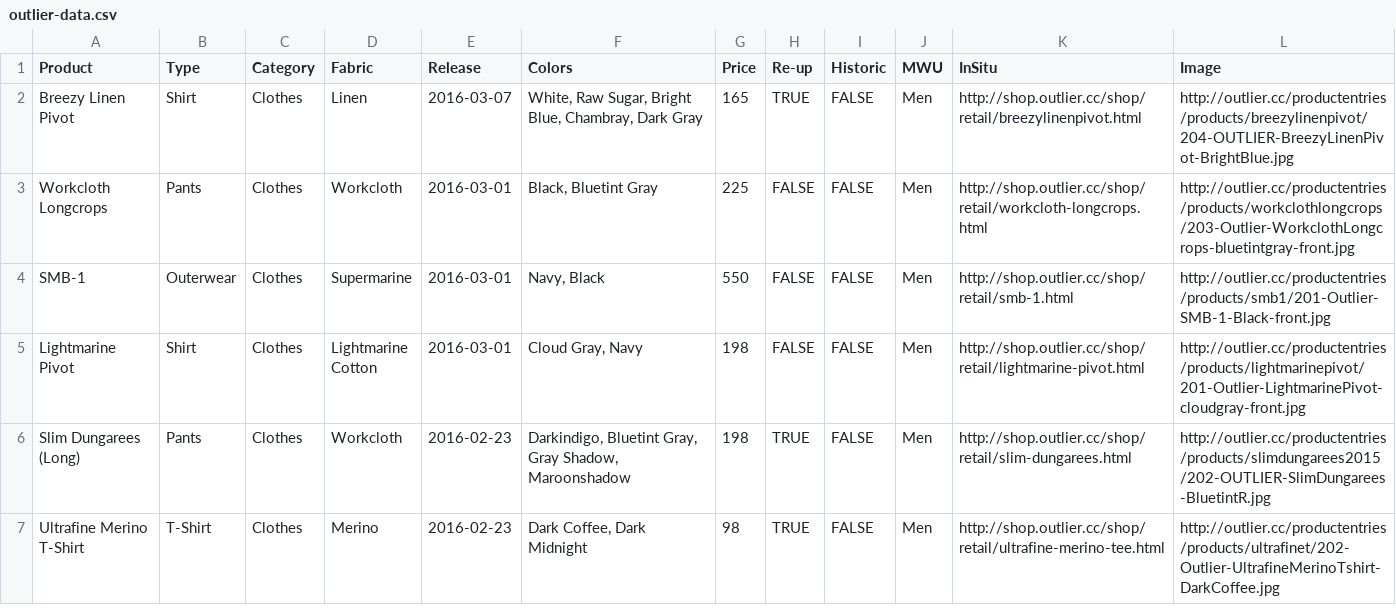
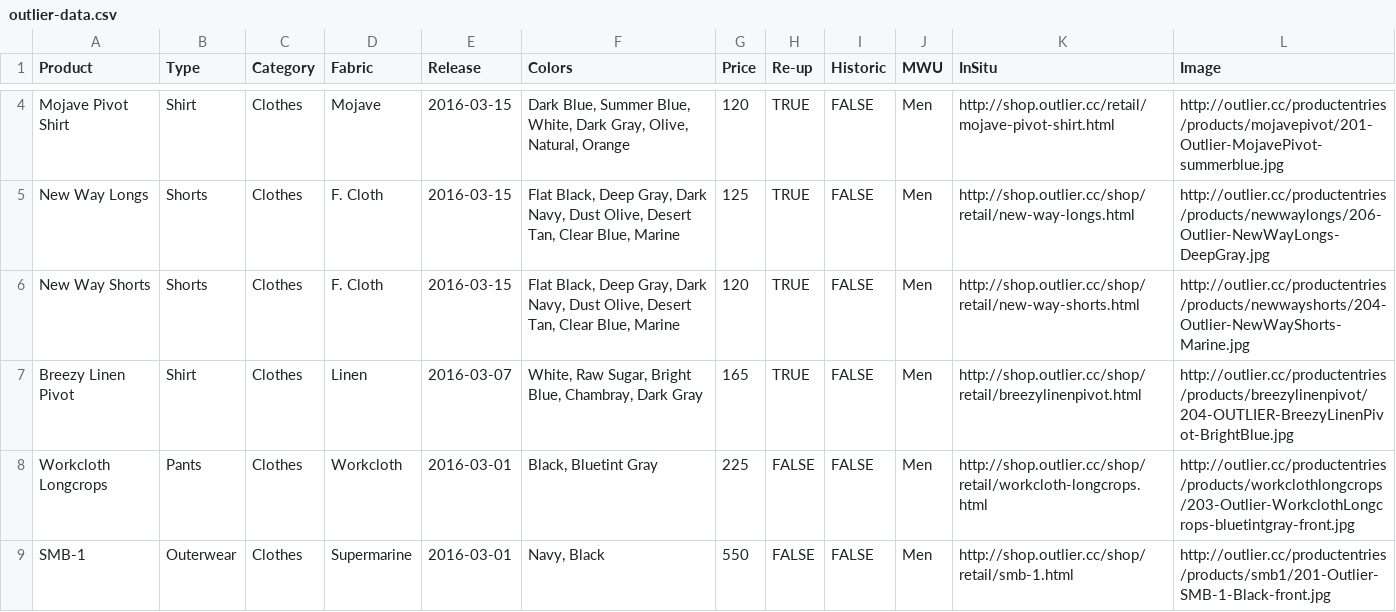
Before and after one commit to ciyer/outlier, a CSV file: outlier-data.csv, drawn as a sheet; only a part is shown, gaps mark what is left out; the shorter side is filled out with more unchanged rows; the diff covers the shown part only; the diff names each change by its address in the sheet, - before the commit and + after, or states it on an @@ line.

Commit message:
Product drops from 2016-03-15

```diff
--- a/outlier-data.csv
+++ b/outlier-data.csv
+row 4: Mojave Pivot Shirt | Shirt | Clothes | Mojave | 2016-03-15 | Dark Blue, Summer Blue, White, Dark Gray, Olive, Natural, Orange | 120 | TRUE | FALSE | Men | http://shop.outlier.cc/retail/mojave-pivot-shirt.html | http://outlier.cc/productentries/products/mojavepivot/201-Outlier-MojavePivot-summerblue.jpg
+row 5: New Way Longs | Shorts | Clothes | F. Cloth | 2016-03-15 | Flat Black, Deep Gray, Dark Navy, Dust Olive, Desert Tan, Clear Blue, Marine | 125 | TRUE | FALSE | Men | http://shop.outlier.cc/shop/retail/new-way-longs.html | http://outlier.cc/productentries/products/newwaylongs/206-Outlier-NewWayLongs-DeepGray.jpg
+row 6: New Way Shorts | Shorts | Clothes | F. Cloth | 2016-03-15 | Flat Black, Deep Gray, Dark Navy, Dust Olive, Desert Tan, Clear Blue, Marine | 120 | TRUE | FALSE | Men | http://shop.outlier.cc/shop/retail/new-way-shorts.html | http://outlier.cc/productentries/products/newwayshorts/204-Outlier-NewWayShorts-Marine.jpg
```
Also changed, not shown: 2 added rows and 8 edited cells elsewhere in this file.
